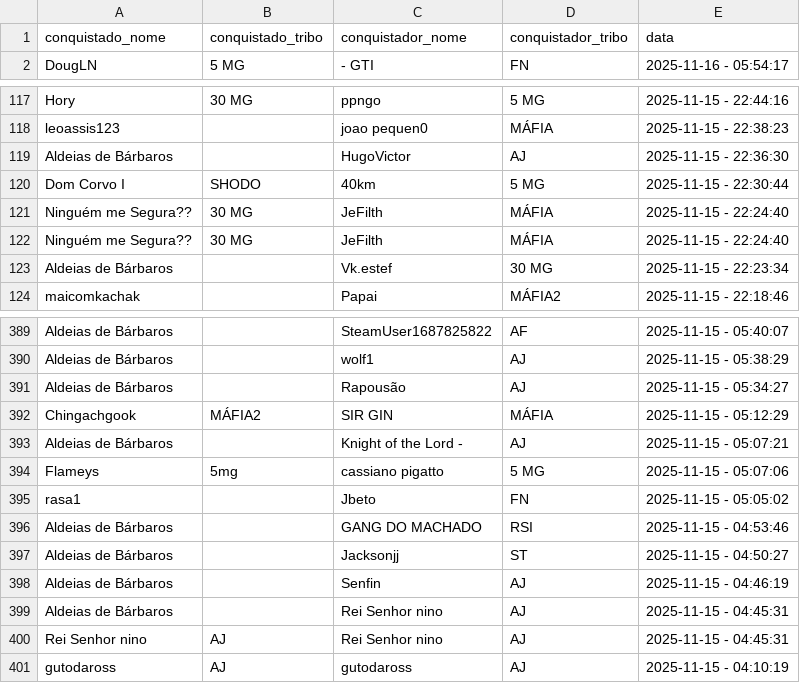
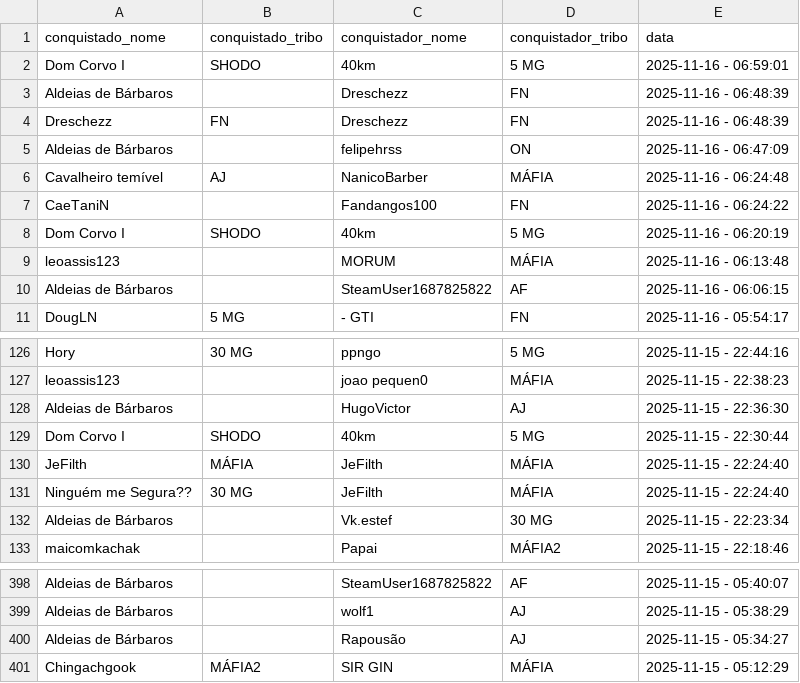
Before and after one commit to pedrodnsilveira/dashboardTW, a CSV file: ennoblements.csv, drawn as a sheet; only a part is shown, gaps mark what is left out.

Commit message:
General commit

```diff
--- a/ennoblements.csv
+++ b/ennoblements.csv
@@ -1,2 +1,11 @@
 conquistado_nome;conquistado_tribo;conquistador_nome;conquistador_tribo;data
+Dom Corvo I;SHODO;40km;5 MG;2025-11-16 - 06:59:01
+Aldeias de Bárbaros;;Dreschezz;FN;2025-11-16 - 06:48:39
+Dreschezz;FN;Dreschezz;FN;2025-11-16 - 06:48:39
+Aldeias de Bárbaros;;felipehrss;ON;2025-11-16 - 06:47:09
+Cavalheiro temível;AJ;NanicoBarber;MÁFIA;2025-11-16 - 06:24:48
+CaeTaniN;;Fandangos100;FN;2025-11-16 - 06:24:22
+Dom Corvo I;SHODO;40km;5 MG;2025-11-16 - 06:20:19
+leoassis123;;MORUM;MÁFIA;2025-11-16 - 06:13:48
+Aldeias de Bárbaros;;SteamUser1687825822;AF;2025-11-16 - 06:06:15
 DougLN;5 MG;- GTI;FN;2025-11-16 - 05:54:17
@@ -120,3 +129,3 @@ Aldeias de Bárbaros;;HugoVictor;AJ;2025-11-15 - 22:36:30
 Dom Corvo I;SHODO;40km;5 MG;2025-11-15 - 22:30:44
-Ninguém me Segura??;30 MG;JeFilth;MÁFIA;2025-11-15 - 22:24:40
+JeFilth;MÁFIA;JeFilth;MÁFIA;2025-11-15 - 22:24:40
 Ninguém me Segura??;30 MG;JeFilth;MÁFIA;2025-11-15 - 22:24:40
@@ -392,10 +401 @@ Aldeias de Bárbaros;;Rapousão;AJ;2025-11-15 - 05:34:27
 Chingachgook;MÁFIA2;SIR GIN;MÁFIA;2025-11-15 - 05:12:29
-Aldeias de Bárbaros;;Knight of the Lord -;AJ;2025-11-15 - 05:07:21
-Flameys;5mg;cassiano pigatto;5 MG;2025-11-15 - 05:07:06
-rasa1;;Jbeto;FN;2025-11-15 - 05:05:02
-Aldeias de Bárbaros;;GANG DO MACHADO;RSI;2025-11-15 - 04:53:46
-Aldeias de Bárbaros;;Jacksonjj;ST;2025-11-15 - 04:50:27
-Aldeias de Bárbaros;;Senfin;AJ;2025-11-15 - 04:46:19
-Aldeias de Bárbaros;;Rei Senhor nino;AJ;2025-11-15 - 04:45:31
-Rei Senhor nino;AJ;Rei Senhor nino;AJ;2025-11-15 - 04:45:31
-gutodaross;AJ;gutodaross;AJ;2025-11-15 - 04:10:19
```
